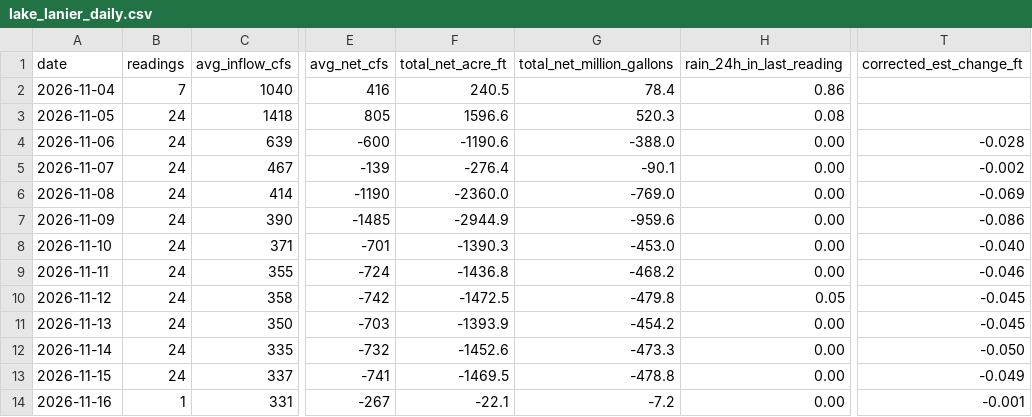
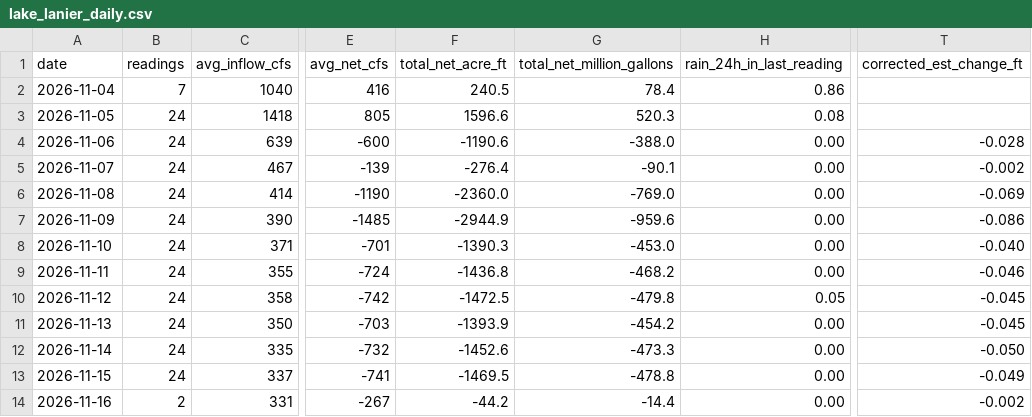
Before and after one commit to rjcanfield139-thwg/lake-lanier-logger, a CSV file: data/lake_lanier_daily.csv, drawn as a sheet; only a part is shown, gaps mark what is left out; the diff names each change by its address in the sheet, - before the commit and + after, or states it on an @@ line.

```diff
--- a/data/lake_lanier_daily.csv
+++ b/data/lake_lanier_daily.csv
-B14 (readings): 1
+B14 (readings): 2
-F14 (total_net_acre_ft): -22.1
+F14 (total_net_acre_ft): -44.2
-G14 (total_net_million_gallons): -7.2
+G14 (total_net_million_gallons): -14.4
-T14 (corrected_est_change_ft): -0.001
+T14 (corrected_est_change_ft): -0.002
```
Also changed, not shown: data/lake_lanier_log.csv.
